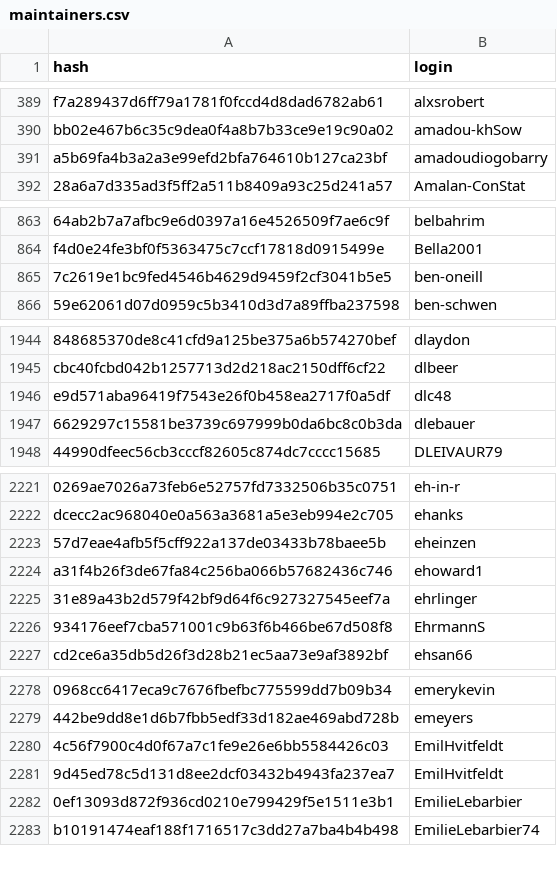
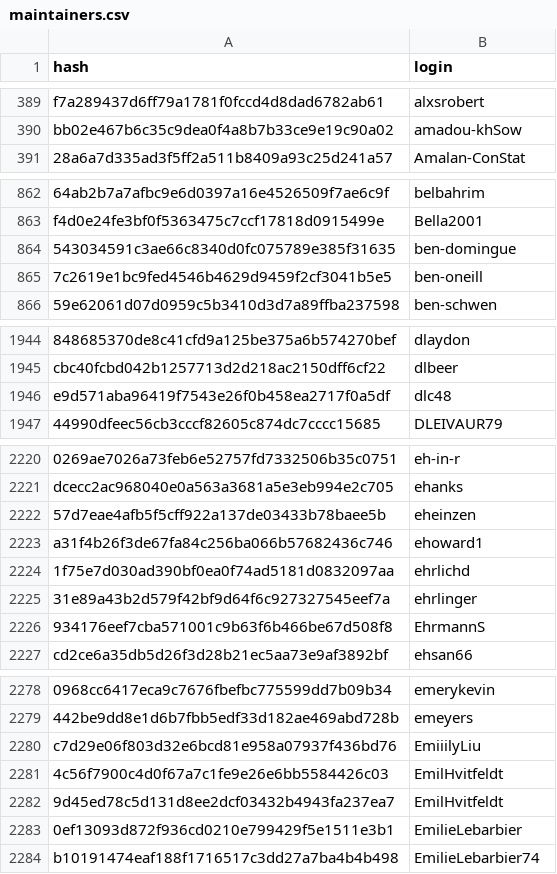
Before and after one commit to r-universe-org/cran-to-git, a CSV file: maintainers.csv, drawn as a sheet; only a part is shown, gaps mark what is left out; removed rows and columns are numbered as before the commit, all else as after; the diff covers the shown part only; the diff names each change by its address in the sheet, - before the commit and + after, or states it on an @@ line.

```diff
--- a/maintainers.csv
+++ b/maintainers.csv
-row 391: a5b69fa4b3a2a3e99efd2bfa764610b127ca23bf | amadoudiogobarry
+row 864: 543034591c3ae66c8340d0fc075789e385f31635 | ben-domingue
-row 1947: 6629297c15581be3739c697999b0da6bc8c0b3da | dlebauer
+row 2224: 1f75e7d030ad390bf0ea0f74ad5181d0832097aa | ehrlichd
+row 2280: c7d29e06f803d32e6bcd81e958a07937f436bd76 | EmiiilyLiu
```
Also changed, not shown: 3 added rows and 1 removed row elsewhere in this file.
